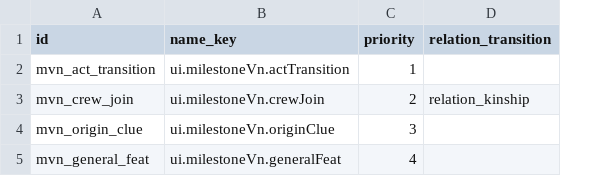
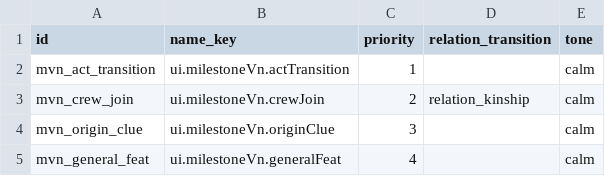
Before and after one commit to wormdriveworks/formula-pulse, a CSV file: godot/data/tables/milestone_vn.csv, drawn as a sheet; the diff names each change by its address in the sheet, - before the commit and + after, or states it on an @@ line.

```diff
--- a/godot/data/tables/milestone_vn.csv
+++ b/godot/data/tables/milestone_vn.csv
+column E (tone), rows 2-5: all calm
```
Also changed, not shown: godot/data/strings/strings.csv, godot/data/tables/relation_axes.csv, 16 other files.
